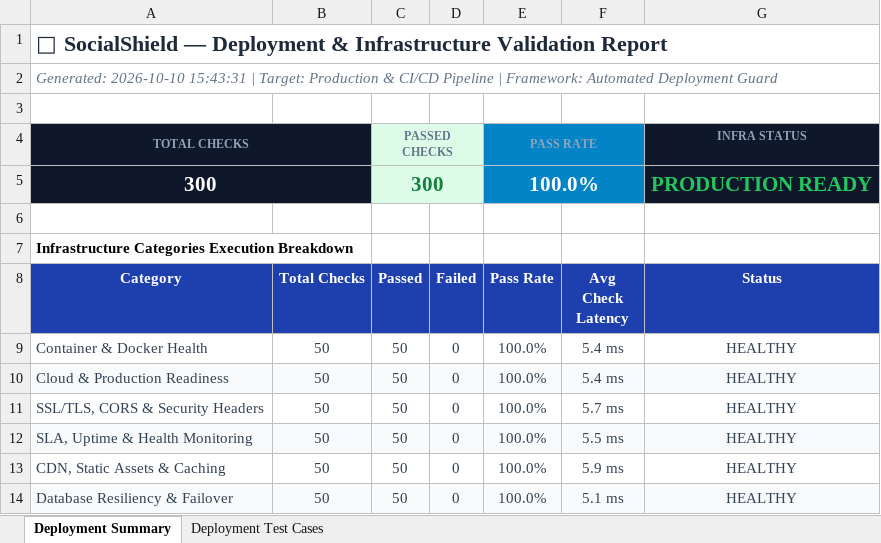
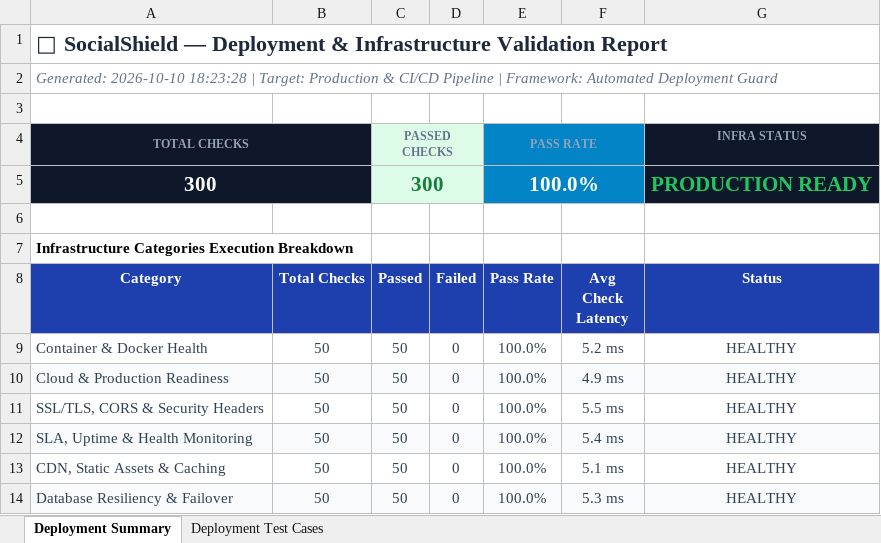
Before and after one commit to 192365002/pdd, an Excel workbook: deployment_test/deployment_test_results.xlsx, sheet Deployment Summary, drawn as a sheet; values as stored, in another font and other column widths than the file's, no borders; the diff names each change by its address in the sheet, - before the commit and + after, or states it on an @@ line.

```diff
--- a/deployment_test/deployment_test_results.xlsx (sheet Deployment Summary)
+++ b/deployment_test/deployment_test_results.xlsx (sheet Deployment Summary)
-A2 (Category): Generated: 2026-10-10 15:43:31 | Target:…
+A2 (Category): Generated: 2026-10-10 18:23:28 | Target:…
-F9 (Avg Check Latency): 5.4 ms
+F9 (Avg Check Latency): 5.2 ms
-F10 (Avg Check Latency): 5.4 ms
+F10 (Avg Check Latency): 4.9 ms
-F11 (Avg Check Latency): 5.7 ms
+F11 (Avg Check Latency): 5.5 ms
-F12 (Avg Check Latency): 5.5 ms
+F12 (Avg Check Latency): 5.4 ms
-F13 (Avg Check Latency): 5.9 ms
+F13 (Avg Check Latency): 5.1 ms
-F14 (Avg Check Latency): 5.1 ms
+F14 (Avg Check Latency): 5.3 ms
```
Also changed, not shown: sheet Deployment Test Cases, appium_test/appium_test_results.xlsx, backend test/backend_test_results.xlsx, 39 other files.
